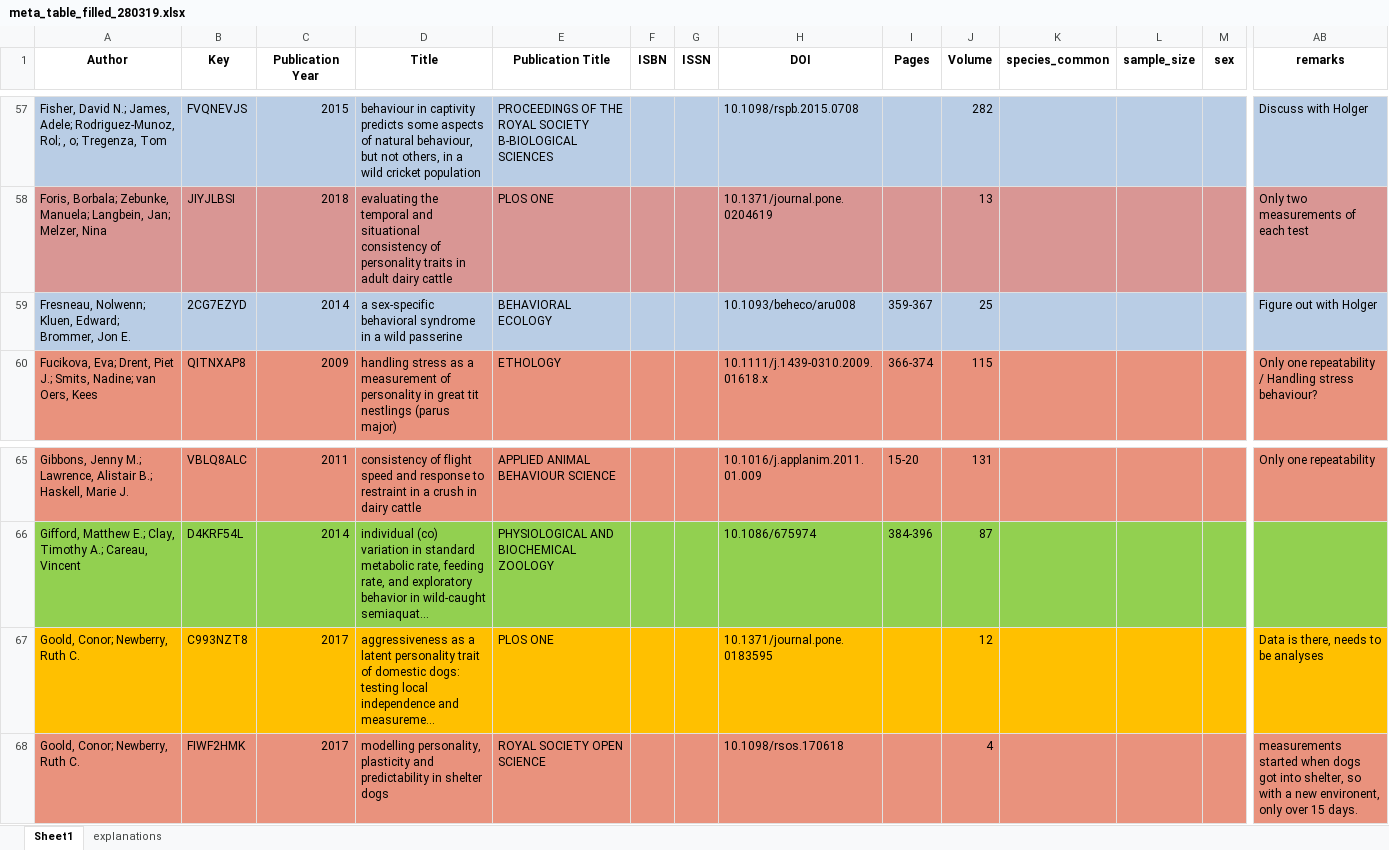
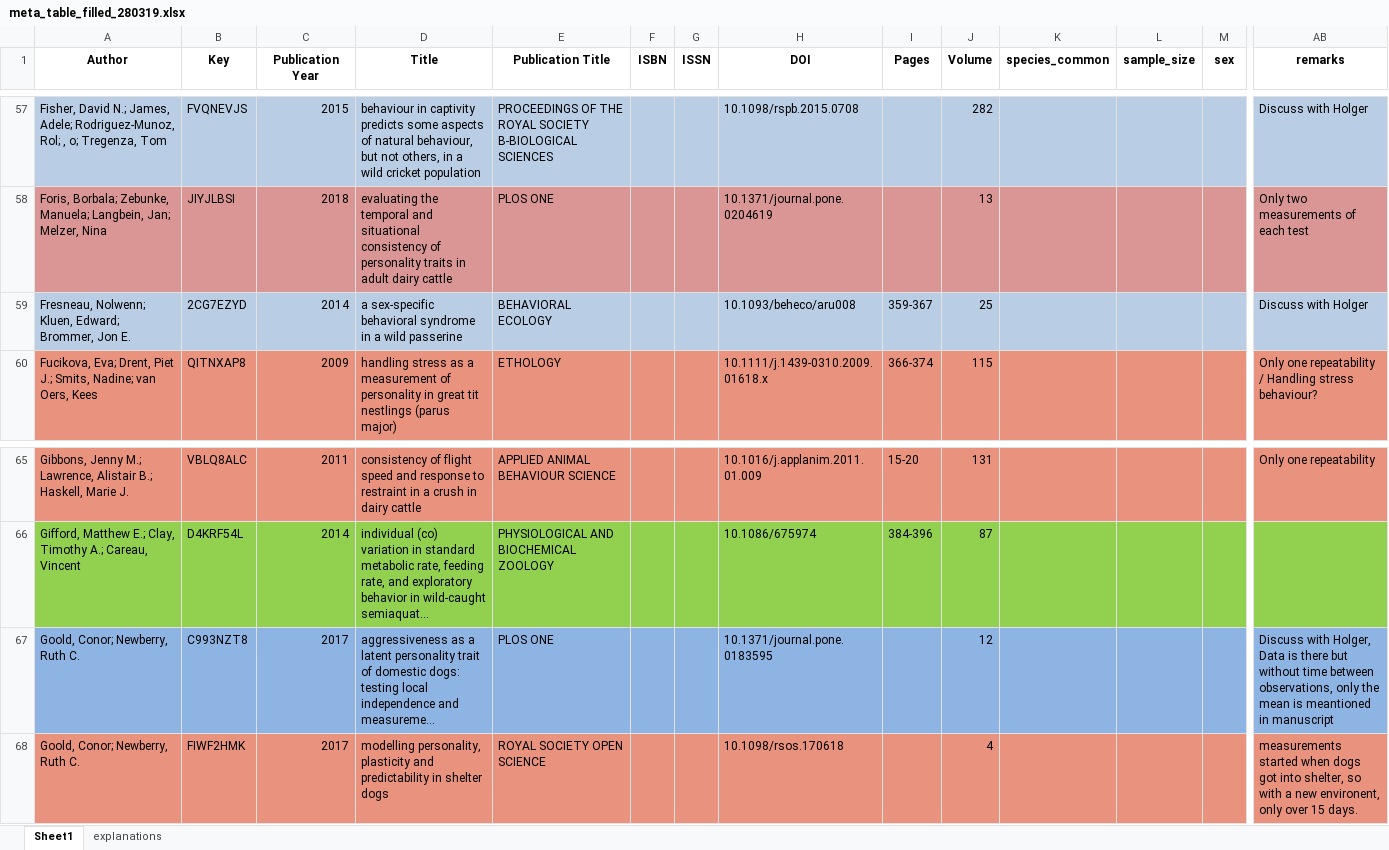
Before and after one commit to mastoffel/rpt_behav_meta, an Excel workbook: data/meta_table_filled_280319.xlsx, sheet Sheet1, drawn as a sheet; only a part is shown, gaps mark what is left out; long unchanged cells end in …; values as stored, in another font and other column widths than the file's, no borders; the diff covers the shown part only; the diff names each change by its address in the sheet, - before the commit and + after, or states it on an @@ line.

```diff
--- a/data/meta_table_filled_280319.xlsx (sheet Sheet1)
+++ b/data/meta_table_filled_280319.xlsx (sheet Sheet1)
-AB59 (remarks): Figure out with Holger
+AB59 (remarks): Discuss with Holger
-A67:AB67 fill: #FFC000
+A67:AB67 fill: #8EB4E3
-AB67 (remarks): Data is there, needs to be analyses
+AB67 (remarks): Discuss with Holger, Data is there but without time between observations, only the mean is meantioned in manuscript
```
Also changed, not shown: cell formats elsewhere in this sheet, 21 other files.
